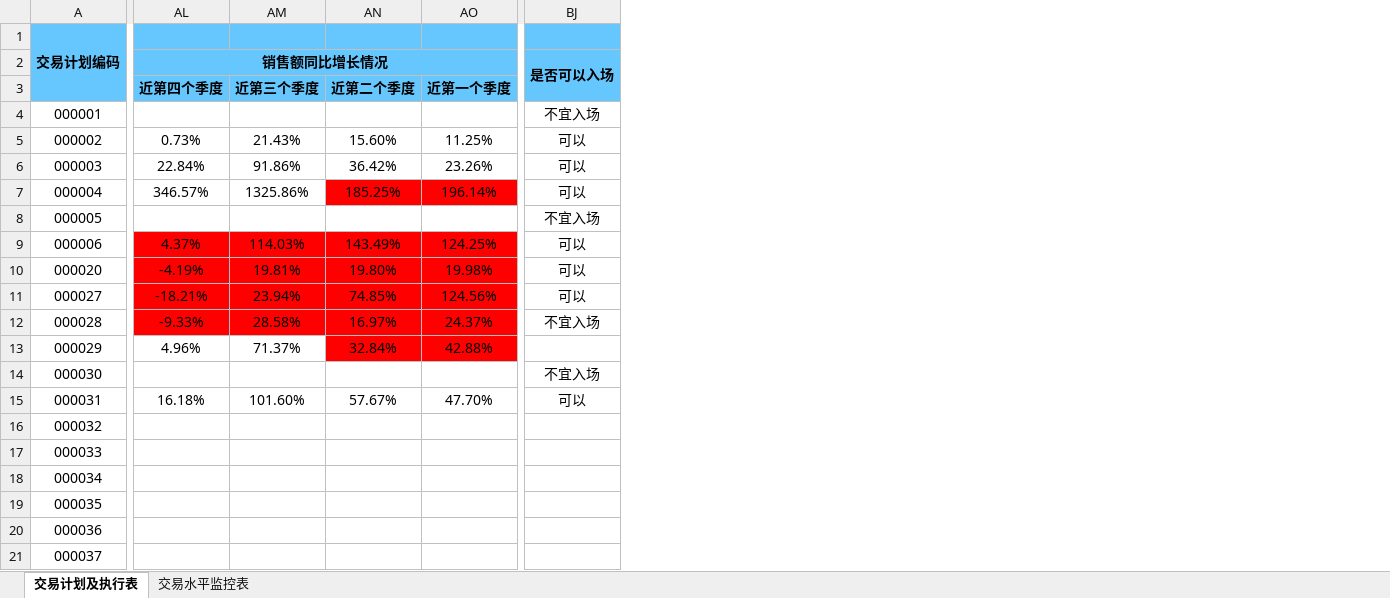
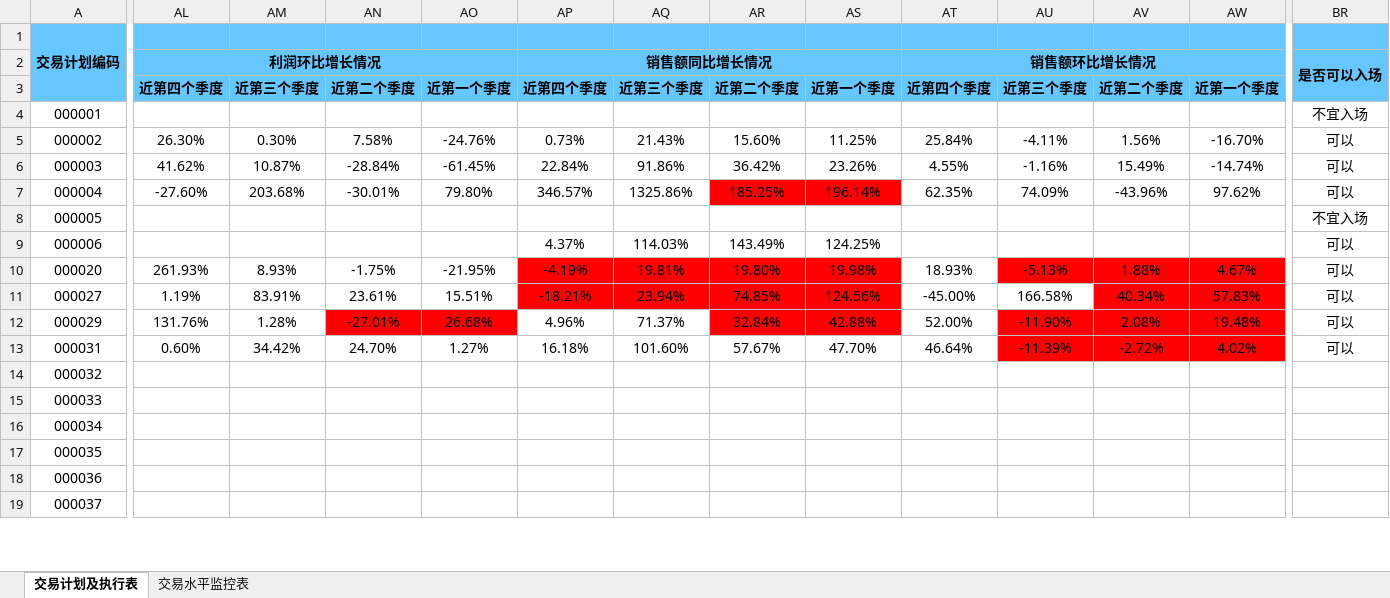
Before and after one commit to leaves-27/life, an Excel workbook: 我的创作/股票/技术投资/SEAP交易系统/交易计划可行性分析.xlsx, sheet 交易计划及执行表, drawn as a sheet; only a part is shown, gaps mark what is left out; values as stored, in another font and other column widths than the file's, no borders; removed rows and columns are numbered as before the commit, all else as after; rows hold the shown columns only; the diff covers the shown part only; the diff names each change by its address in the sheet, - before the commit and + after, or states it on an @@ line.

Commit message:
11

```diff
--- a/我的创作/股票/技术投资/SEAP交易系统/交易计划可行性分析.xlsx (sheet 交易计划及执行表)
+++ b/我的创作/股票/技术投资/SEAP交易系统/交易计划可行性分析.xlsx (sheet 交易计划及执行表)
+column AL, rows 2-13: 利润环比增长情况 | 近第四个季度 |  | 26.30% | 41.62% | -27.60% |  |  | 261.93% | 1.19% | 131.76% | 0.60%
+column AM, rows 3-13: 近第三个季度 |  | 0.30% | 10.87% | 203.68% |  |  | 8.93% | 83.91% | 1.28% | 34.42%
+column AN, rows 3-13: 近第二个季度 |  | 7.58% | -28.84% | -30.01% |  |  | -1.75% | 23.61% | -27.01% | 24.70%
+column AO, rows 3-13: 近第一个季度 |  | -24.76% | -61.45% | 79.80% |  |  | -21.95% | 15.51% | 26.68% | 1.27%
+column AT, rows 2-13: 销售额环比增长情况 | 近第四个季度 |  | 25.84% | 4.55% | 62.35% |  |  | 18.93% | -45.00% | 52.00% | 46.64%
+column AU, rows 3-13: 近第三个季度 |  | -4.11% | -1.16% | 74.09% |  |  | -5.13% | 166.58% | -11.90% | -11.39%
+column AV, rows 3-13: 近第二个季度 |  | 1.56% | 15.49% | -43.96% |  |  | 1.88% | 40.34% | 2.08% | -2.72%
+column AW, rows 3-13: 近第一个季度 |  | -16.70% | -14.74% | 97.62% |  |  | 4.67% | 57.83% | 19.48% | 4.02%
-AP9:AS9 fill: #FF0000
+AP9:AS9 fill: none
-row 12: 000028 | -9.33% | 28.58% | 16.97% | 24.37% | 不宜入场
-BR12: (empty)
+BR12: 可以
-row 14: 000030 |  |  |  |  | 不宜入场
```
Also changed, not shown: cell formats elsewhere in this sheet, formulas that keep their value.
